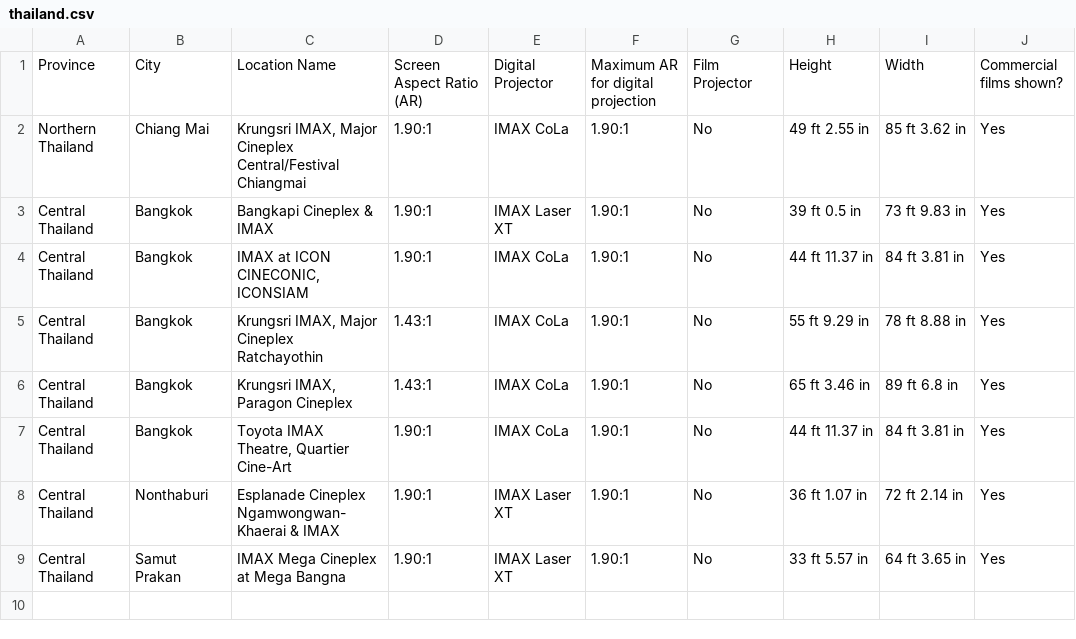
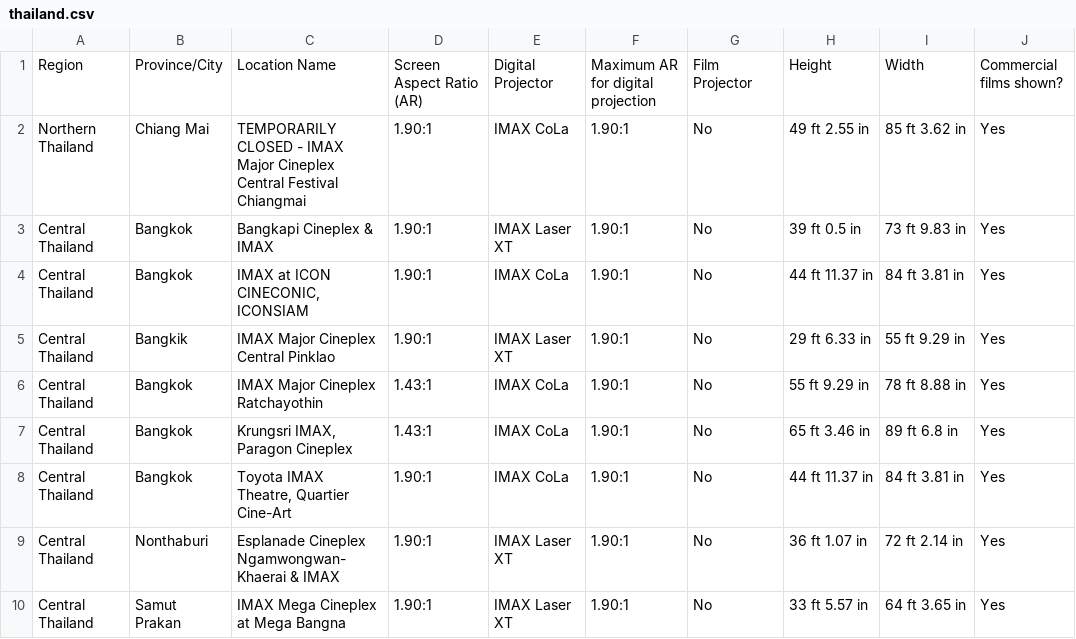
Before and after one commit to r-imax/imaxguide, a CSV file: docs/assets/csv/imperial/asia/thailand.csv, drawn as a sheet.

Commit message:
Update Thailand entries

```diff
--- a/docs/assets/csv/imperial/asia/thailand.csv
+++ b/docs/assets/csv/imperial/asia/thailand.csv
@@ -1,6 +1,7 @@
-Province,City,Location Name,Screen Aspect Ratio (AR),Digital Projector,Maximum AR for digital projection,Film Projector,Height,Width,Commercial films shown?
-Northern Thailand, Chiang Mai,"Krungsri IMAX, Major Cineplex Central/Festival Chiangmai",1.90:1,IMAX CoLa,1.90:1,No,49 ft 2.55 in,85 ft 3.62 in,Yes
+Region,Province/City,Location Name,Screen Aspect Ratio (AR),Digital Projector,Maximum AR for digital projection,Film Projector,Height,Width,Commercial films shown?
+Northern Thailand, Chiang Mai,TEMPORARILY CLOSED - IMAX Major Cineplex Central Festival Chiangmai ,1.90:1,IMAX CoLa,1.90:1,No,49 ft 2.55 in,85 ft 3.62 in,Yes
 Central Thailand,Bangkok,Bangkapi Cineplex & IMAX,1.90:1,IMAX Laser XT,1.90:1,No,39 ft 0.5 in,73 ft 9.83 in,Yes
 Central Thailand,Bangkok,"IMAX at ICON CINECONIC, ICONSIAM",1.90:1,IMAX CoLa,1.90:1,No,44 ft 11.37 in,84 ft 3.81 in,Yes
-Central Thailand,Bangkok,"Krungsri IMAX, Major Cineplex Ratchayothin",1.43:1,IMAX CoLa,1.90:1,No,55 ft 9.29 in,78 ft 8.88 in,Yes
+Central Thailand,Bangkik,IMAX Major Cineplex Central Pinklao,1.90:1,IMAX Laser XT,1.90:1,No,29 ft 6.33 in,55 ft 9.29 in,Yes
+Central Thailand,Bangkok,IMAX Major Cineplex Ratchayothin,1.43:1,IMAX CoLa,1.90:1,No,55 ft 9.29 in,78 ft 8.88 in,Yes
 Central Thailand,Bangkok,"Krungsri IMAX, Paragon Cineplex",1.43:1,IMAX CoLa,1.90:1,No,65 ft 3.46 in,89 ft 6.8 in,Yes
```
Also changed, not shown: docs/assets/csv/metric/asia/thailand.csv.
